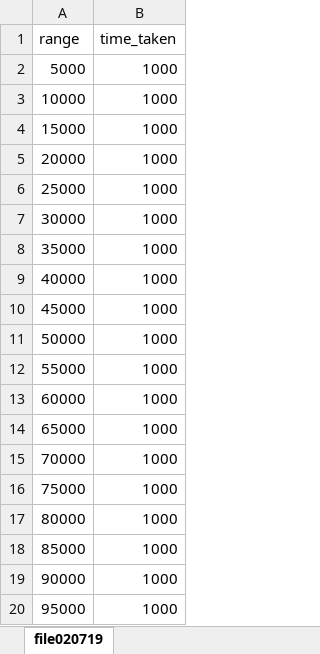
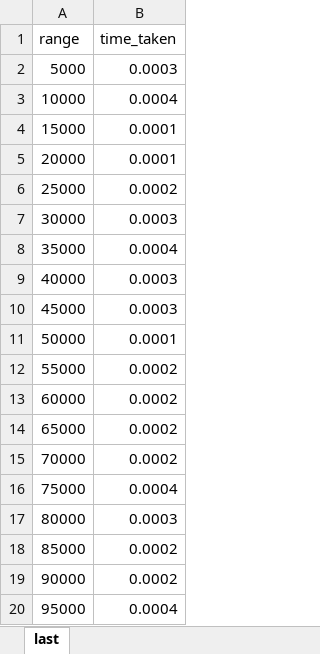
Before and after one commit to Ma9sha/algorithm, an Excel workbook: last.xlsx, sheet last, drawn as a sheet; values as stored, in another font and other column widths than the file's, no borders; charts and pictures not drawn; the diff names each change by its address in the sheet, - before the commit and + after, or states it on an @@ line.

```diff
--- a/last.xlsx (sheet last)
+++ b/last.xlsx (sheet last)
-sheet tab: file020719
+sheet tab: last
-B2 (time_taken): 1000
+B2 (time_taken): 0.0003
-B3 (time_taken): 1000
+B3 (time_taken): 0.0004
-B4:B5 (time_taken): 1000
+B4:B5 (time_taken): 0.0001
-B6 (time_taken): 1000
+B6 (time_taken): 0.0002
-B7 (time_taken): 1000
+B7 (time_taken): 0.0003
-B8 (time_taken): 1000
+B8 (time_taken): 0.0004
-B9:B10 (time_taken): 1000
+B9:B10 (time_taken): 0.0003
-B11 (time_taken): 1000
+B11 (time_taken): 0.0001
-B12:B15 (time_taken): 1000
+B12:B15 (time_taken): 0.0002
-B16 (time_taken): 1000
+B16 (time_taken): 0.0004
-B17 (time_taken): 1000
+B17 (time_taken): 0.0003
-B18:B19 (time_taken): 1000
+B18:B19 (time_taken): 0.0002
-B20 (time_taken): 1000
+B20 (time_taken): 0.0004
```
Also changed, not shown: charts or pictures, 5 other files.
